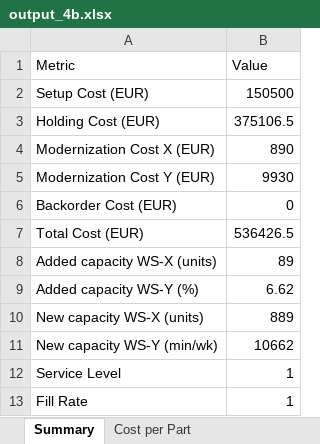
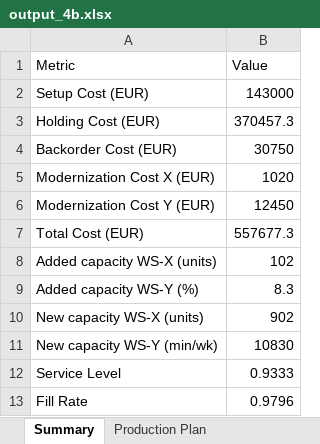
Before and after one commit to Mathisse0202/Advanced-PM, an Excel workbook: output_4b.xlsx, sheet Summary, drawn as a sheet; values as stored, in another font and other column widths than the file's, no borders; removed rows and columns are numbered as before the commit, all else as after; the diff names each change by its address in the sheet, - before the commit and + after, or states it on an @@ line.

```diff
--- a/output_4b.xlsx (sheet Summary)
+++ b/output_4b.xlsx (sheet Summary)
-sheet tab: Cost per Part
-B2 (Value): 150500
+B2 (Value): 143000
-B3 (Value): 375106.5
+B3 (Value): 370457.3
+row 4: Backorder Cost (EUR) | 30750
-B5 (Value): 890
+B5 (Value): 1020
-B6 (Value): 9930
+B6 (Value): 12450
-row 6: Backorder Cost (EUR) | 0
-B7 (Value): 536426.5
+B7 (Value): 557677.3
-B8 (Value): 89
+B8 (Value): 102
-B9 (Value): 6.62
+B9 (Value): 8.3
-B10 (Value): 889
+B10 (Value): 902
-B11 (Value): 10662
+B11 (Value): 10830
-B12 (Value): 1
+B12 (Value): 0.9333
-B13 (Value): 1
+B13 (Value): 0.9796
```
Also changed, not shown: sheet Production Plan, sheet Inventory Plan, sheet Setup Decisions, output_4a.xlsx, 3 other files.
